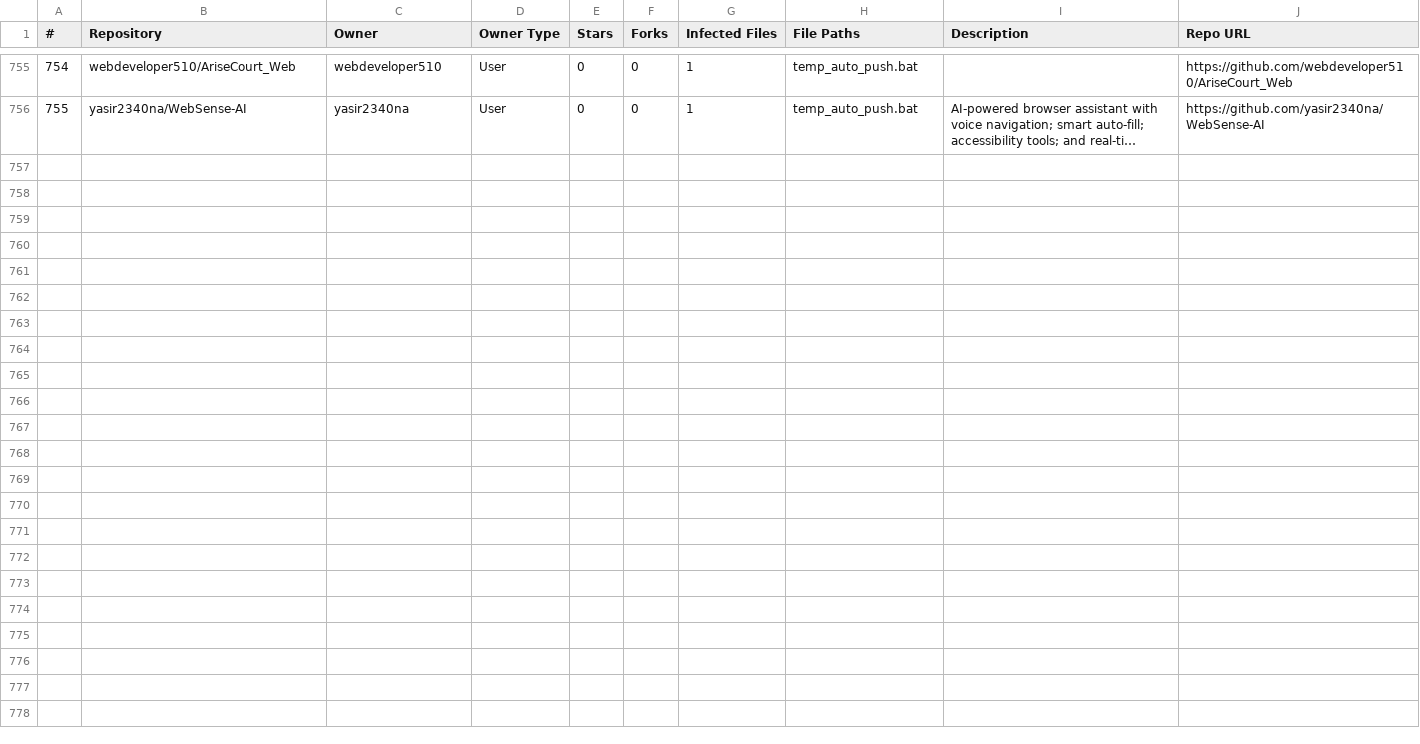
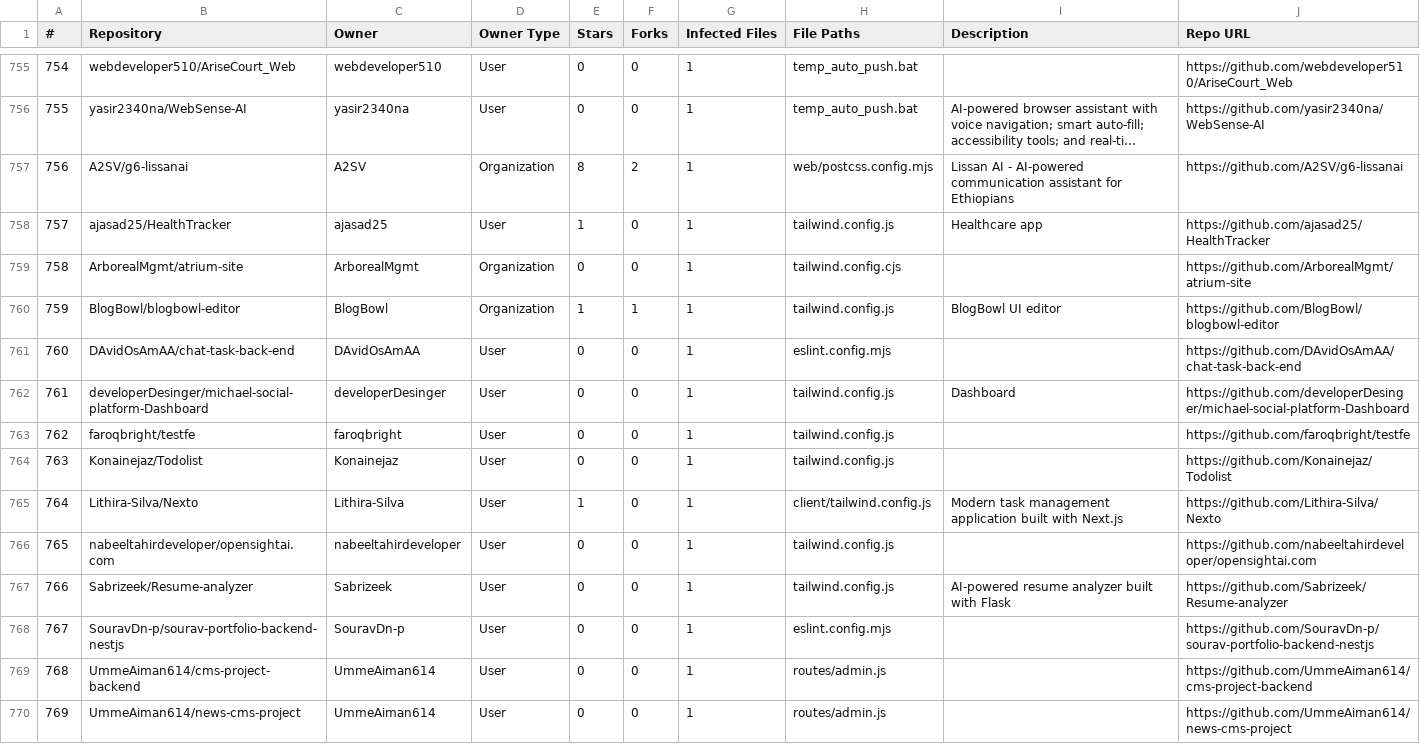
Before and after one commit to OpenSourceMalware/PolinRider, a CSV file: affected_repos.csv, drawn as a sheet; only a part is shown, gaps mark what is left out; long unchanged cells end in …; the diff names each change by its address in the sheet, - before the commit and + after, or states it on an @@ line.

```diff
--- a/affected_repos.csv
+++ b/affected_repos.csv
+row 757: 756 | A2SV/g6-lissanai | A2SV | Organization | 8 | 2 | 1 | web/postcss.config.mjs | Lissan AI - AI-powered communication assistant for Ethiopians | https://github.com/A2SV/g6-lissanai
+row 758: 757 | ajasad25/HealthTracker | ajasad25 | User | 1 | 0 | 1 | tailwind.config.js | Healthcare app | https://github.com/ajasad25/HealthTracker
+row 759: 758 | ArborealMgmt/atrium-site | ArborealMgmt | Organization | 0 | 0 | 1 | tailwind.config.cjs |  | https://github.com/ArborealMgmt/atrium-site
+row 760: 759 | BlogBowl/blogbowl-editor | BlogBowl | Organization | 1 | 1 | 1 | tailwind.config.js | BlogBowl UI editor | https://github.com/BlogBowl/blogbowl-editor
+row 761: 760 | DAvidOsAmAA/chat-task-back-end | DAvidOsAmAA | User | 0 | 0 | 1 | eslint.config.mjs |  | https://github.com/DAvidOsAmAA/chat-task-back-end
+row 762: 761 | developerDesinger/michael-social-platform-Dashboard | developerDesinger | User | 0 | 0 | 1 | tailwind.config.js | Dashboard | https://github.com/developerDesinger/michael-social-platform-Dashboard
+row 763: 762 | faroqbright/testfe | faroqbright | User | 0 | 0 | 1 | tailwind.config.js |  | https://github.com/faroqbright/testfe
+row 764: 763 | Konainejaz/Todolist | Konainejaz | User | 0 | 0 | 1 | tailwind.config.js |  | https://github.com/Konainejaz/Todolist
+row 765: 764 | Lithira-Silva/Nexto | Lithira-Silva | User | 1 | 0 | 1 | client/tailwind.config.js | Modern task management application built with Next.js | https://github.com/Lithira-Silva/Nexto
+row 766: 765 | nabeeltahirdeveloper/opensightai.com | nabeeltahirdeveloper | User | 0 | 0 | 1 | tailwind.config.js |  | https://github.com/nabeeltahirdeveloper/opensightai.com
+row 767: 766 | Sabrizeek/Resume-analyzer | Sabrizeek | User | 0 | 0 | 1 | tailwind.config.js | AI-powered resume analyzer built with Flask | https://github.com/Sabrizeek/Resume-analyzer
+row 768: 767 | SouravDn-p/sourav-portfolio-backend-nestjs | SouravDn-p | User | 0 | 0 | 1 | eslint.config.mjs |  | https://github.com/SouravDn-p/sourav-portfolio-backend-nestjs
+row 769: 768 | UmmeAiman614/cms-project-backend | UmmeAiman614 | User | 0 | 0 | 1 | routes/admin.js |  | https://github.com/UmmeAiman614/cms-project-backend
+row 770: 769 | UmmeAiman614/news-cms-project | UmmeAiman614 | User | 0 | 0 | 1 | routes/admin.js |  | https://github.com/UmmeAiman614/news-cms-project
```
Also changed, not shown: affected_users.csv, 1 other file.
